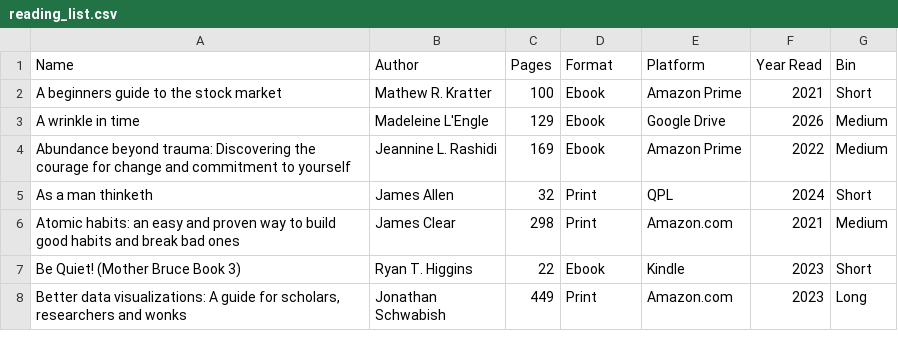
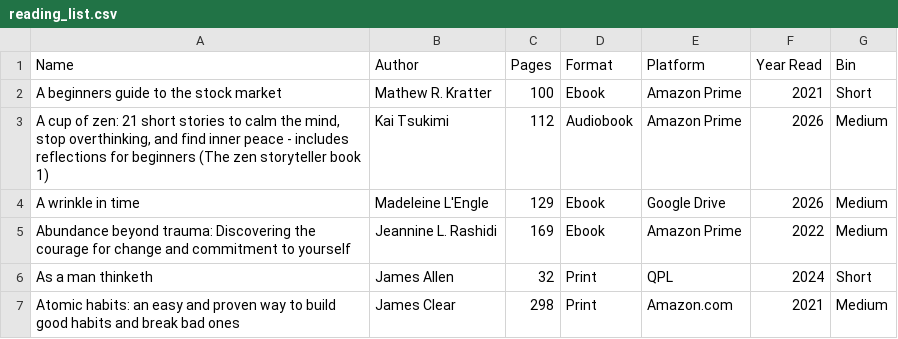
Before and after one commit to Sonya-7/PersonalReadingTrends, a CSV file: reading_list.csv, drawn as a sheet; only a part is shown; the shorter side is filled out with more unchanged rows; the diff names each change by its address in the sheet, - before the commit and + after, or states it on an @@ line.

Commit message:
Update reading_list.csv

```diff
--- a/reading_list.csv
+++ b/reading_list.csv
+row 3: A cup of zen: 21 short stories to calm the mind, stop overthinking, and find inner peace - includes reflections for beginners (The zen storyteller book 1) | Kai Tsukimi | 112 | Audiobook | Amazon Prime | 2026 | Medium
```
